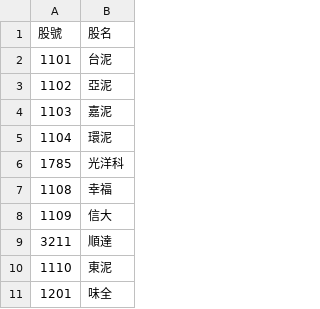
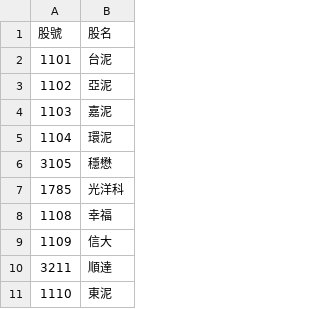
Before and after one commit to forever154363-maker/v14-combat-system, a CSV file: stock.csv, drawn as a sheet; only a part is shown; the shorter side is filled out with more unchanged rows; the diff names each change by its address in the sheet, - before the commit and + after, or states it on an @@ line.

Commit message:
Update stock.csv

```diff
--- a/stock.csv
+++ b/stock.csv
+row 6: 3105 | 穩懋
```
